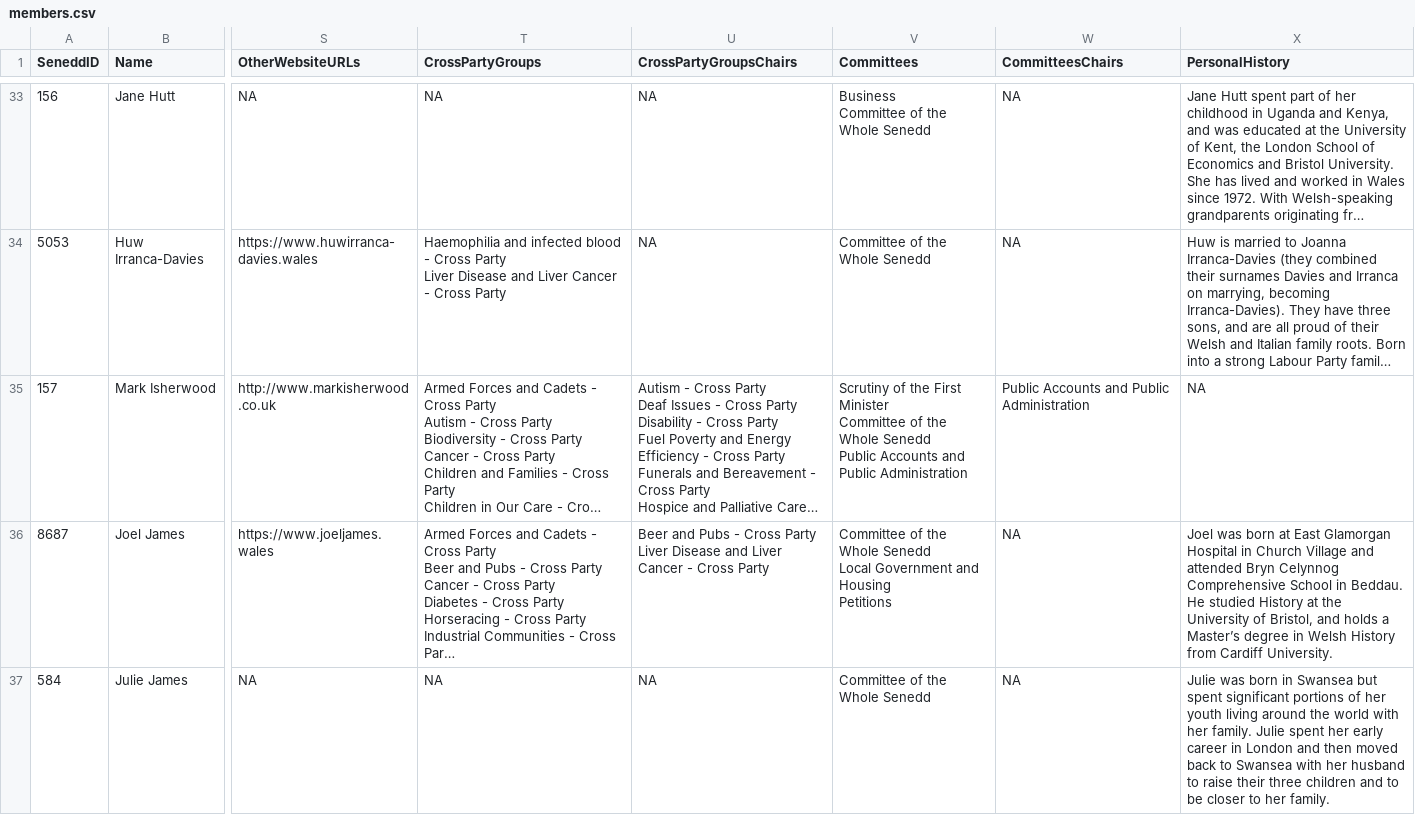
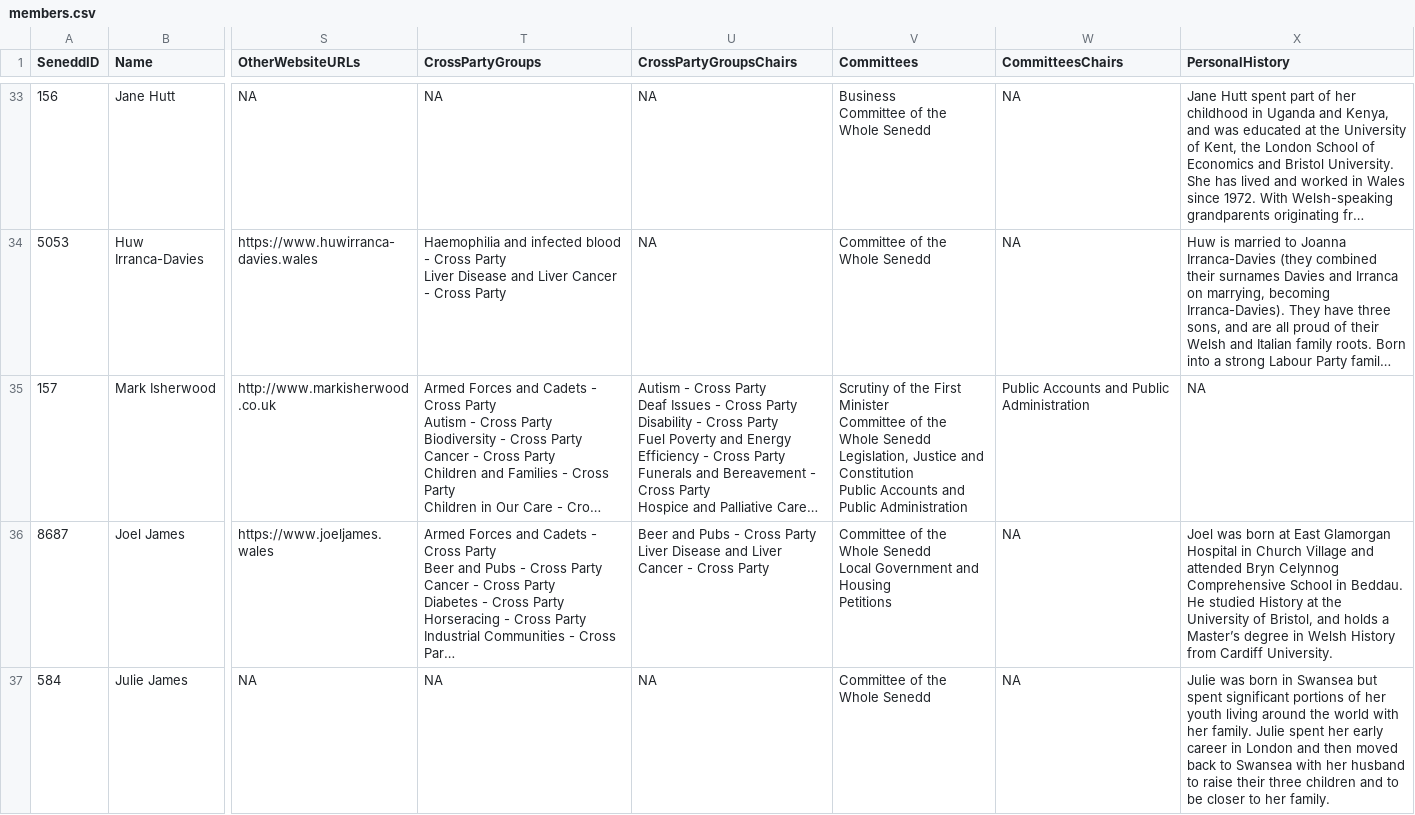
Before and after one commit to stupidpupil/senedd_scraper, a CSV file: members.csv, drawn as a sheet; only a part is shown, gaps mark what is left out; long unchanged cells end in …; ↵ is a line break in a cell; the diff covers the shown part only; the diff names each change by its address in the sheet, - before the commit and + after, or states it on an @@ line.

```diff
--- a/members.csv
+++ b/members.csv
-V35 (Committees): …Whole Senedd ↵ Public Accounts…
+V35 (Committees): …Whole Senedd ↵ Legislation, Justice and Constitution ↵ Public Accounts…
```
Also changed, not shown: 1 edited cell elsewhere in this file, 1 other file.
